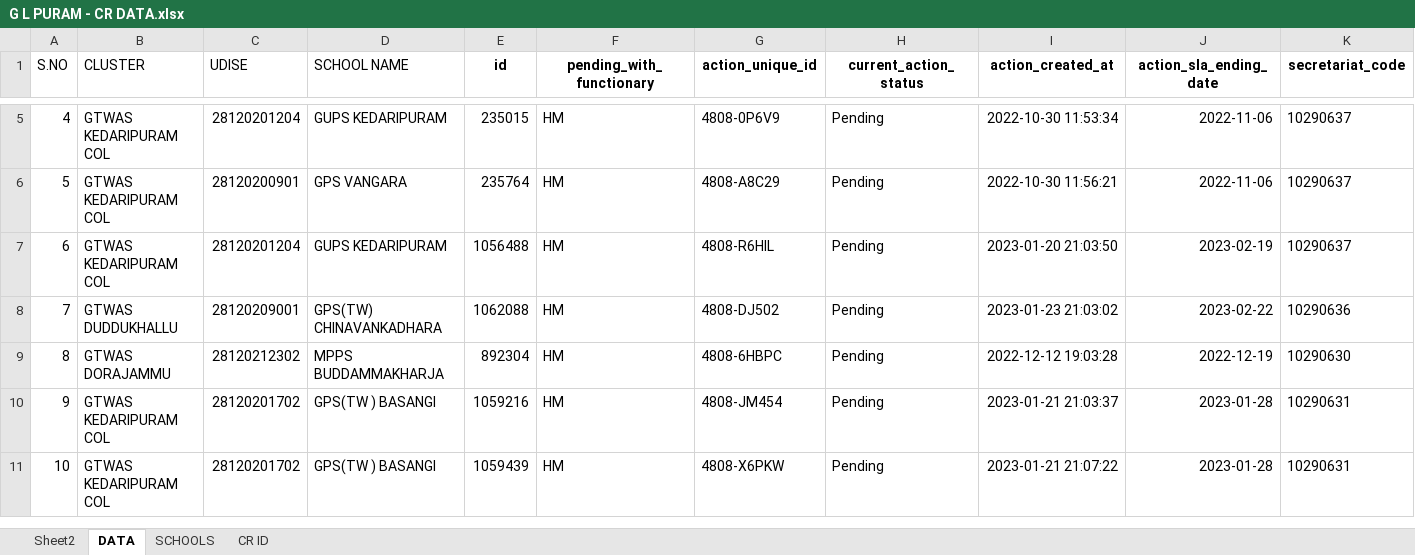
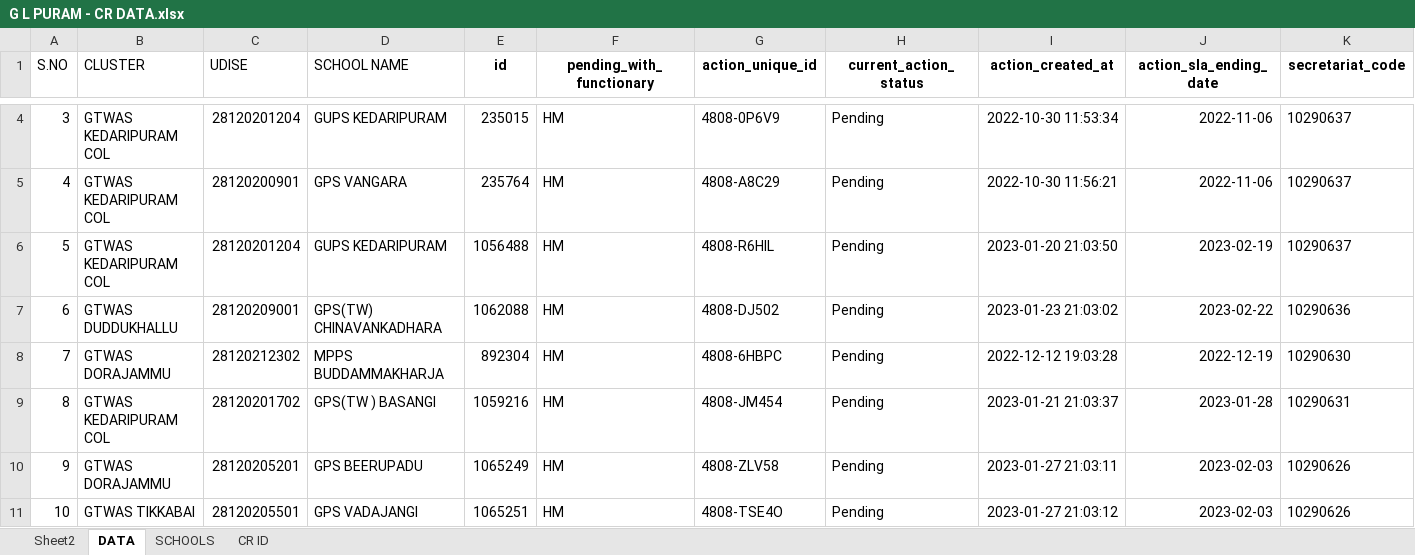
Before and after one commit to v9itsolutions/docs, an Excel workbook: CR DATA/G L PURAM - CR DATA.xlsx, sheet DATA, drawn as a sheet; only a part is shown, gaps mark what is left out; the shorter side is filled out with more unchanged rows; values as stored, in another font and other column widths than the file's, no borders; rows hold the shown columns only; the diff covers the shown part only; the diff names each change by its address in the sheet, - before the commit and + after, or states it on an @@ line.

Commit message:
Update G L PURAM - CR DATA.xlsx

```diff
--- a/CR DATA/G L PURAM - CR DATA.xlsx (sheet DATA)
+++ b/CR DATA/G L PURAM - CR DATA.xlsx (sheet DATA)
@@ column A (S.NO) renumbered between rows 2 and 360 @@
+row 10: 9 | GTWAS DORAJAMMU | 28120205201 | GPS BEERUPADU | 1065249 | HM | 4808-ZLV58 | Pending | 2023-01-27 21:03:11 | 2023-02-03 | 10290626
+row 11: 10 | GTWAS TIKKABAI | 28120205501 | GPS VADAJANGI | 1065251 | HM | 4808-TSE4O | Pending | 2023-01-27 21:03:12 | 2023-02-03 | 10290626
```
Also changed, not shown: 17 added rows, 27 removed rows and 10 edited cells elsewhere in this sheet, sheet Sheet2, sheet CR ID, formulas that keep their value.
